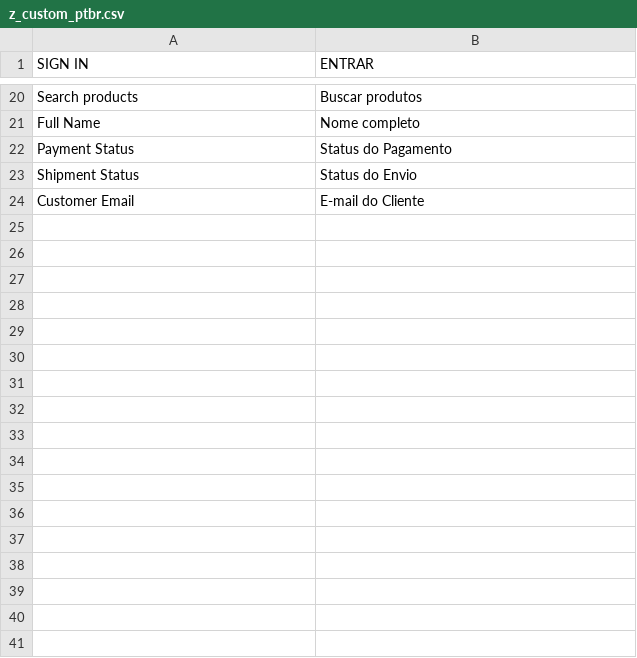
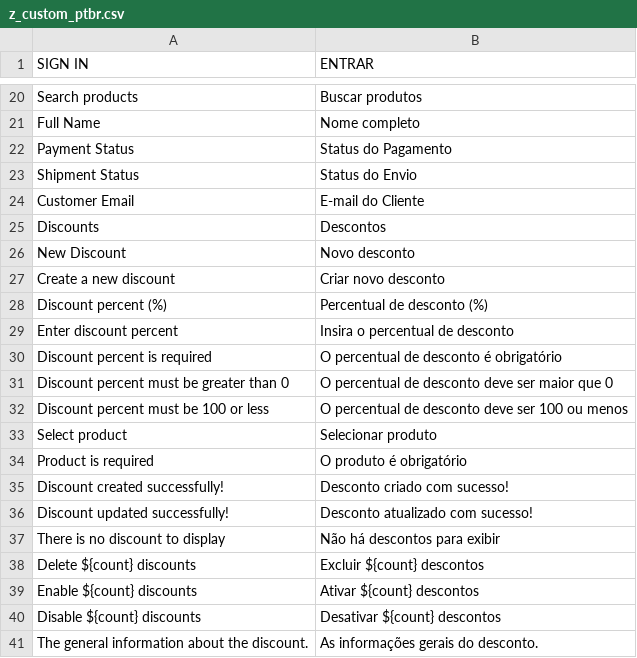
Before and after one commit to Sr-Robo/www, a CSV file: translations/pt-br/z_custom_ptbr.csv, drawn as a sheet; only a part is shown, gaps mark what is left out; the diff names each change by its address in the sheet, - before the commit and + after, or states it on an @@ line.

```diff
--- a/translations/pt-br/z_custom_ptbr.csv
+++ b/translations/pt-br/z_custom_ptbr.csv
+row 25: Discounts | Descontos
+row 26: New Discount | Novo desconto
+row 27: Create a new discount | Criar novo desconto
+row 28: Discount percent (%) | Percentual de desconto (%)
+row 29: Enter discount percent | Insira o percentual de desconto
+row 30: Discount percent is required | O percentual de desconto é obrigatório
+row 31: Discount percent must be greater than 0 | O percentual de desconto deve ser maior que 0
+row 32: Discount percent must be 100 or less | O percentual de desconto deve ser 100 ou menos
+row 33: Select product | Selecionar produto
+row 34: Product is required | O produto é obrigatório
+row 35: Discount created successfully! | Desconto criado com sucesso!
+row 36: Discount updated successfully! | Desconto atualizado com sucesso!
+row 37: There is no discount to display | Não há descontos para exibir
+row 38: Delete ${count} discounts | Excluir ${count} descontos
+row 39: Enable ${count} discounts | Ativar ${count} descontos
+row 40: Disable ${count} discounts | Desativar ${count} descontos
+row 41: The general information about the discount. | As informações gerais do desconto.
```
Also changed, not shown: 44 other files.
